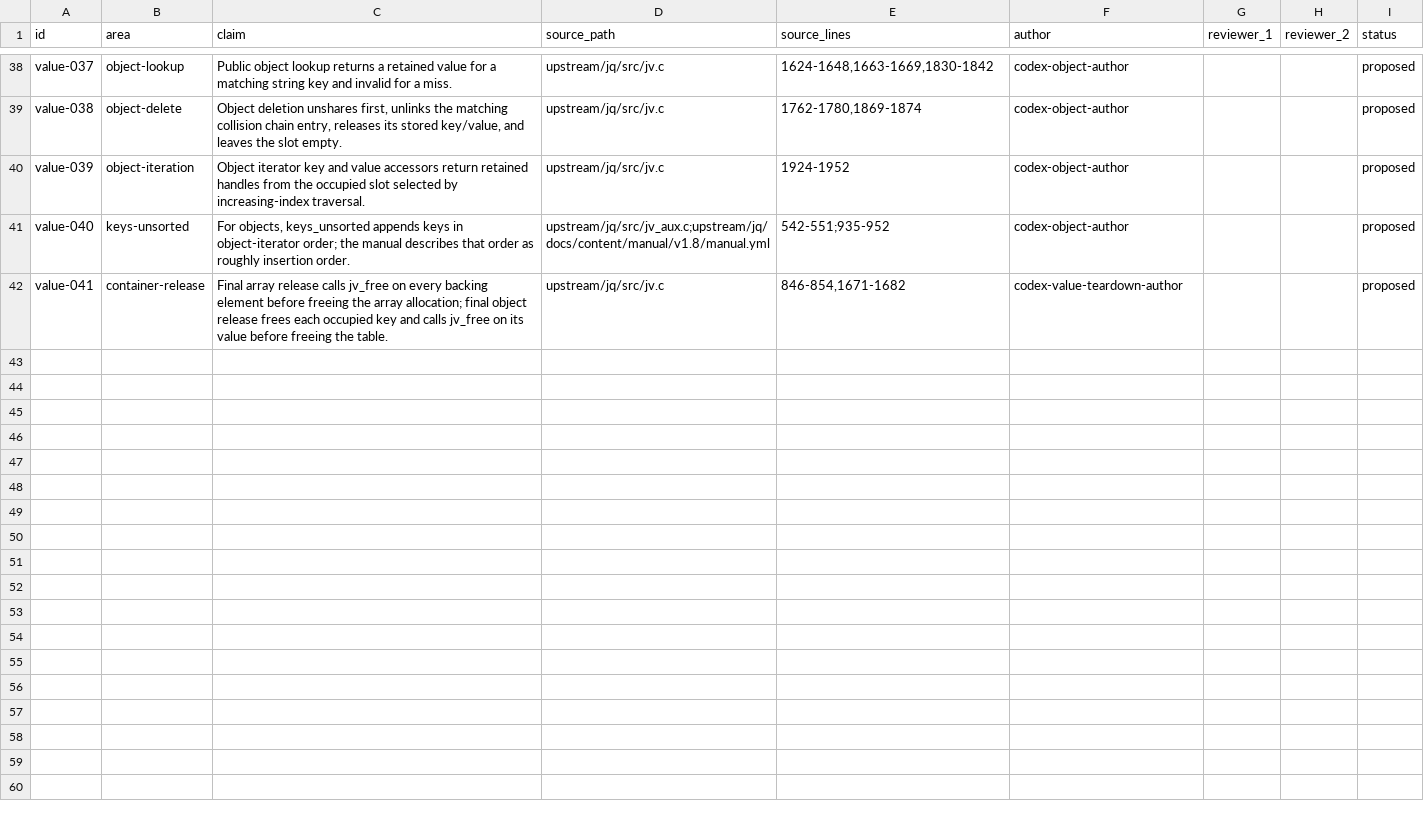
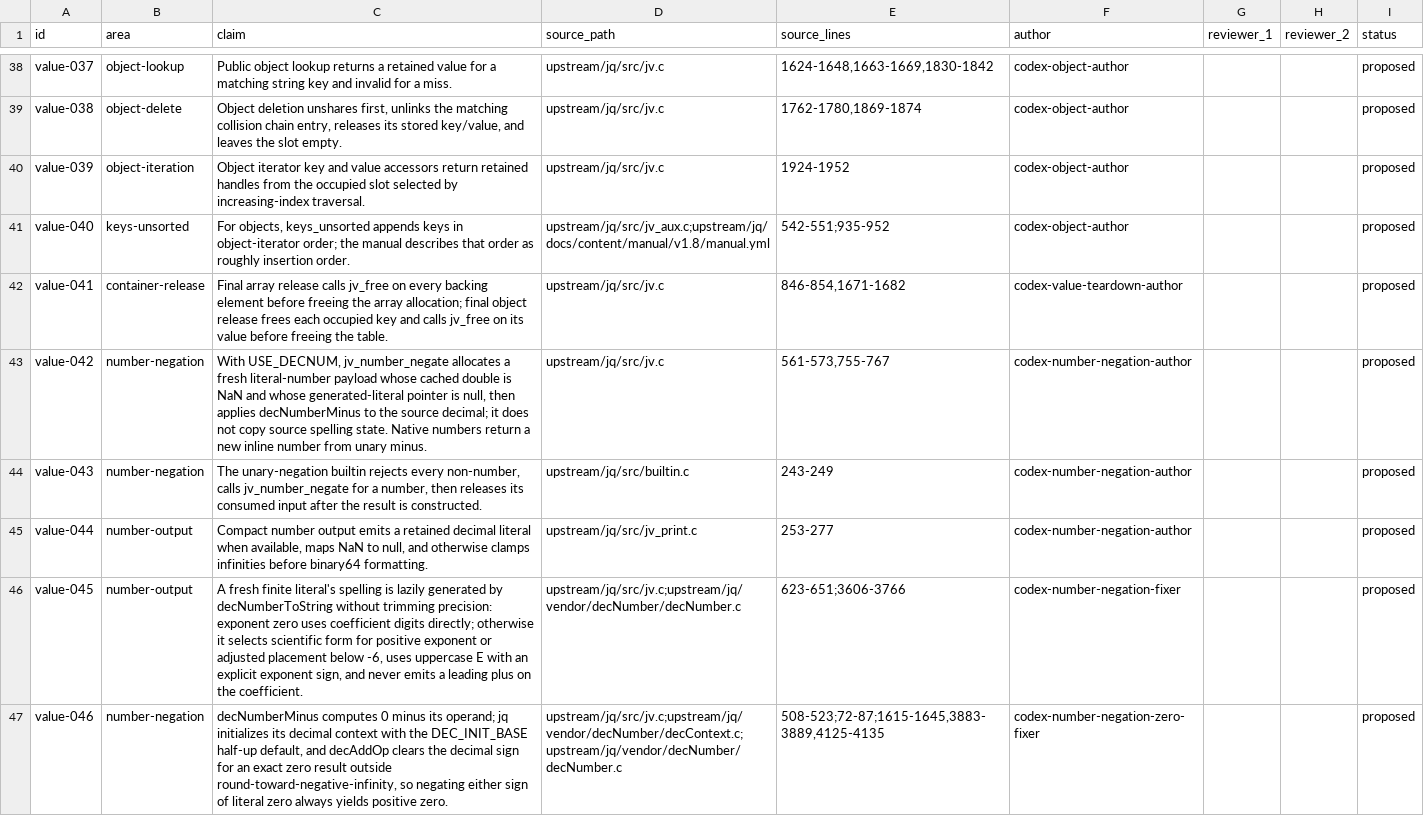
Before and after one commit to yevbar/jq-odin, a TSV file: evidence/claims/value.tsv, drawn as a sheet; only a part is shown, gaps mark what is left out; the diff names each change by its address in the sheet, - before the commit and + after, or states it on an @@ line.

Commit message:
value: add fallible number negation (#43)
* value: add fallible number negation

* value: canonicalize negated literal spelling

* value: canonicalize negated literal zero

---------

Co-authored-by: yevbar <10301415+yevbar@users.noreply.github.com>

```diff
--- a/evidence/claims/value.tsv
+++ b/evidence/claims/value.tsv
+row 43: value-042 | number-negation | With USE_DECNUM, jv_number_negate allocates a fresh literal-number payload whose cached double is NaN and whose generated-literal pointer is null, then applies decNumberMinus to the source decimal; it does not copy source spelling state. Native numbers return a new inline number from unary minus. | upstream/jq/src/jv.c | 561-573,755-767 | codex-number-negation-author |  |  | proposed
+row 44: value-043 | number-negation | The unary-negation builtin rejects every non-number, calls jv_number_negate for a number, then releases its consumed input after the result is constructed. | upstream/jq/src/builtin.c | 243-249 | codex-number-negation-author |  |  | proposed
+row 45: value-044 | number-output | Compact number output emits a retained decimal literal when available, maps NaN to null, and otherwise clamps infinities before binary64 formatting. | upstream/jq/src/jv_print.c | 253-277 | codex-number-negation-author |  |  | proposed
+row 46: value-045 | number-output | A fresh finite literal's spelling is lazily generated by decNumberToString without trimming precision: exponent zero uses coefficient digits directly; otherwise it selects scientific form for positive exponent or adjusted placement below -6, uses uppercase E with an explicit exponent sign, and never emits a leading plus on the coefficient. | upstream/jq/src/jv.c;upstream/jq/vendor/decNumber/decNumber.c | 623-651;3606-3766 | codex-number-negation-fixer |  |  | proposed
+row 47: value-046 | number-negation | decNumberMinus computes 0 minus its operand; jq initializes its decimal context with the DEC_INIT_BASE half-up default, and decAddOp clears the decimal sign for an exact zero result outside round-toward-negative-infinity, so negating either sign of literal zero always yields positive zero. | upstream/jq/src/jv.c;upstream/jq/vendor/decNumber/decContext.c;upstream/jq/vendor/decNumber/decNumber.c | 508-523;72-87;1615-1645,3883-3889,4125-4135 | codex-number-negation-zero-fixer |  |  | proposed
```
Also changed, not shown: evidence/ownership/value.tsv, 3 other files.
